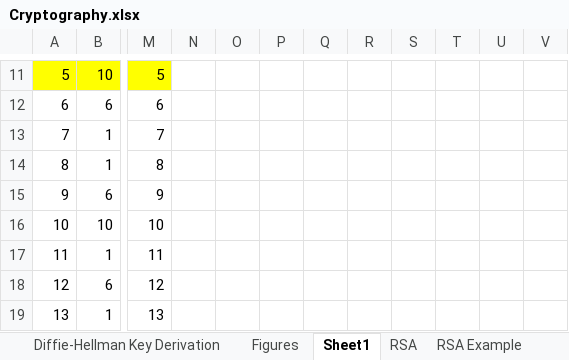
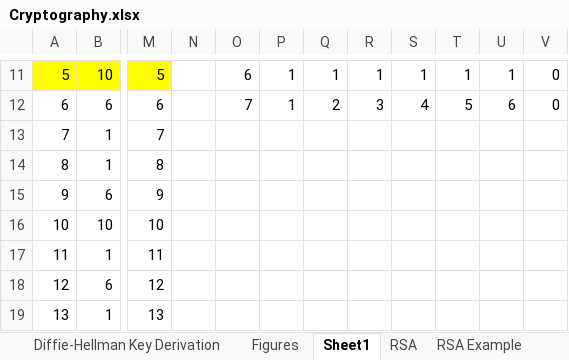
Before and after one commit to dchampion/crypto, an Excel workbook: Cryptography.xlsx, sheet Sheet1, drawn as a sheet; only a part is shown, gaps mark what is left out; values as stored, in another font and other column widths than the file's, no borders; the diff covers the shown part only; the diff names each change by its address in the sheet, - before the commit and + after, or states it on an @@ line.

```diff
--- a/Cryptography.xlsx (sheet Sheet1)
+++ b/Cryptography.xlsx (sheet Sheet1)
-O11: (empty)
+O11: 6
-P11:P12: (empty)
+P11:P12: 1
-Q11: (empty)
+Q11: 1
-R11: (empty)
+R11: 1
-S11: (empty)
+S11: 1
-T11: (empty)
+T11: 1
-U11: (empty)
+U11: 1
-V11:V12: (empty)
+V11:V12: 0
-O12: (empty)
+O12: 7
-Q12: (empty)
+Q12: 2
-R12: (empty)
+R12: 3
-S12: (empty)
+S12: 4
-T12: (empty)
+T12: 5
-U12: (empty)
+U12: 6
```
Also changed, not shown: 40 edited cells elsewhere in this sheet, 1 other file.
